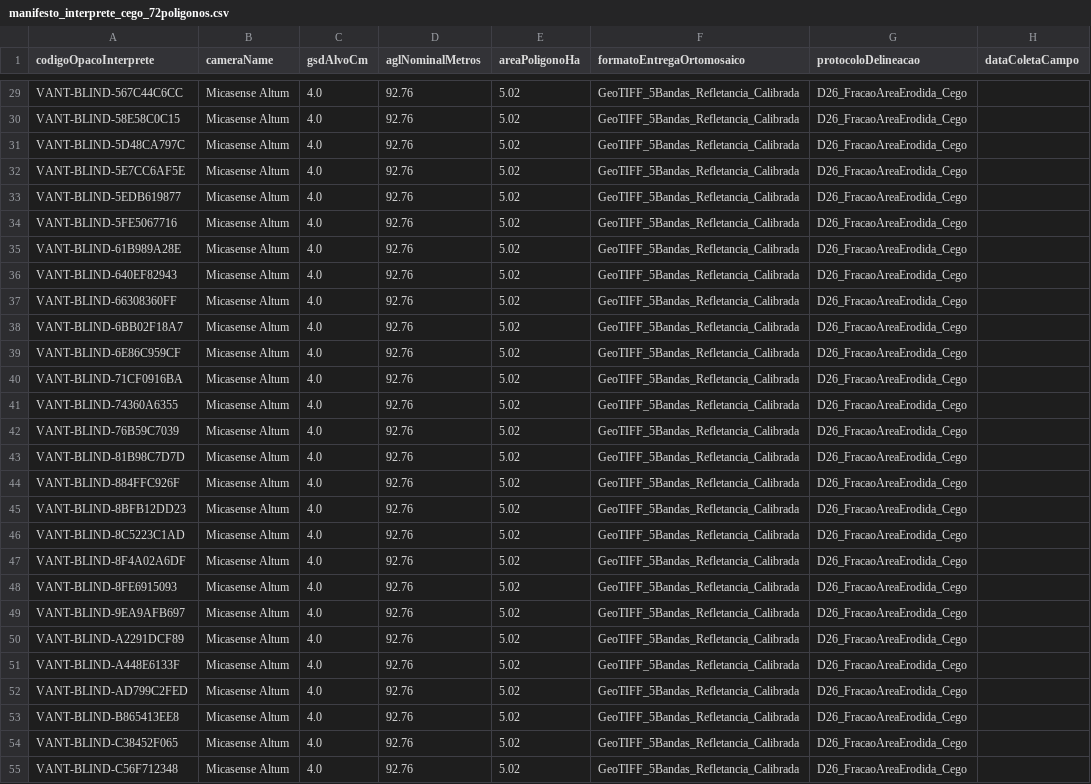
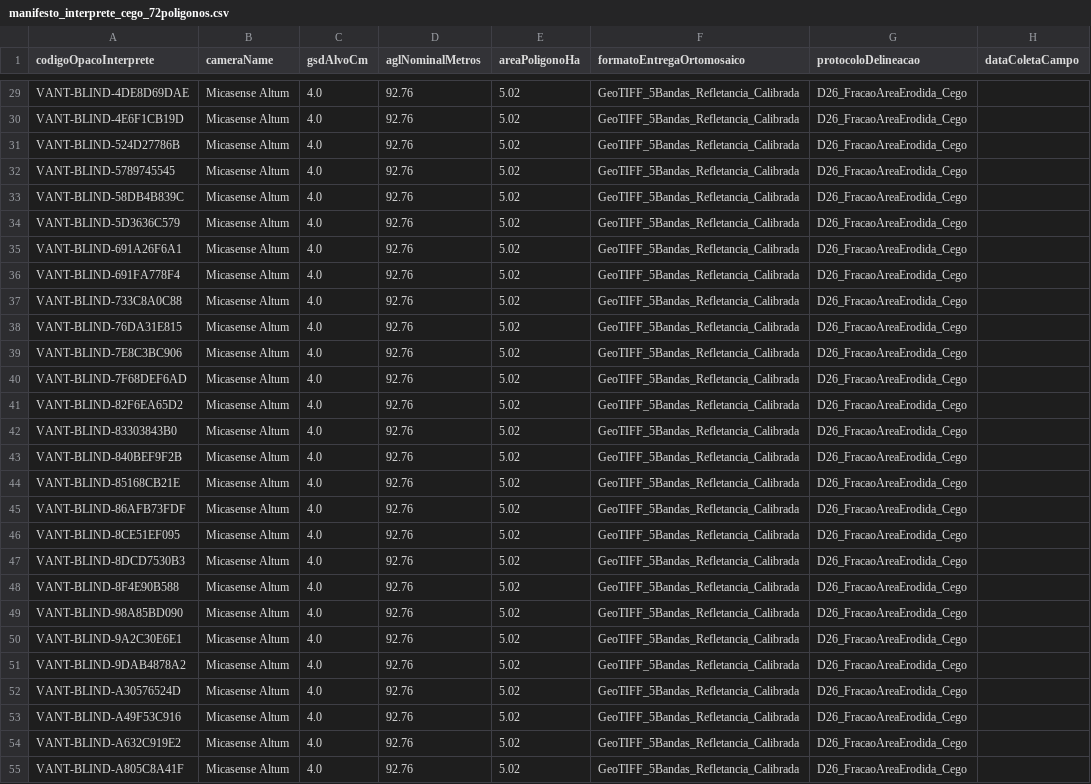
Before and after one commit to RedZardoz/localizador-erosao-v02, a CSV file: docs/verificacoes/voo_ncontrol/manifesto_interprete_cego_72poligonos.csv, drawn as a sheet; only a part is shown, gaps mark what is left out; the diff covers the shown part only; the diff names each change by its address in the sheet, - before the commit and + after, or states it on an @@ line.

```diff
--- a/docs/verificacoes/voo_ncontrol/manifesto_interprete_cego_72poligonos.csv
+++ b/docs/verificacoes/voo_ncontrol/manifesto_interprete_cego_72poligonos.csv
-A29 (codigoOpacoInterprete): VANT-BLIND-567C44C6CC
+A29 (codigoOpacoInterprete): VANT-BLIND-4DE8D69DAE
-A30 (codigoOpacoInterprete): VANT-BLIND-58E58C0C15
+A30 (codigoOpacoInterprete): VANT-BLIND-4E6F1CB19D
-A31 (codigoOpacoInterprete): VANT-BLIND-5D48CA797C
+A31 (codigoOpacoInterprete): VANT-BLIND-524D27786B
-A32 (codigoOpacoInterprete): VANT-BLIND-5E7CC6AF5E
+A32 (codigoOpacoInterprete): VANT-BLIND-5789745545
-A33 (codigoOpacoInterprete): VANT-BLIND-5EDB619877
+A33 (codigoOpacoInterprete): VANT-BLIND-58DB4B839C
-A34 (codigoOpacoInterprete): VANT-BLIND-5FE5067716
+A34 (codigoOpacoInterprete): VANT-BLIND-5D3636C579
-A35 (codigoOpacoInterprete): VANT-BLIND-61B989A28E
+A35 (codigoOpacoInterprete): VANT-BLIND-691A26F6A1
-A36 (codigoOpacoInterprete): VANT-BLIND-640EF82943
+A36 (codigoOpacoInterprete): VANT-BLIND-691FA778F4
-A37 (codigoOpacoInterprete): VANT-BLIND-66308360FF
+A37 (codigoOpacoInterprete): VANT-BLIND-733C8A0C88
-A38 (codigoOpacoInterprete): VANT-BLIND-6BB02F18A7
+A38 (codigoOpacoInterprete): VANT-BLIND-76DA31E815
-A39 (codigoOpacoInterprete): VANT-BLIND-6E86C959CF
+A39 (codigoOpacoInterprete): VANT-BLIND-7E8C3BC906
-A40 (codigoOpacoInterprete): VANT-BLIND-71CF0916BA
+A40 (codigoOpacoInterprete): VANT-BLIND-7F68DEF6AD
-A41 (codigoOpacoInterprete): VANT-BLIND-74360A6355
+A41 (codigoOpacoInterprete): VANT-BLIND-82F6EA65D2
-A42 (codigoOpacoInterprete): VANT-BLIND-76B59C7039
+A42 (codigoOpacoInterprete): VANT-BLIND-83303843B0
-A43 (codigoOpacoInterprete): VANT-BLIND-81B98C7D7D
+A43 (codigoOpacoInterprete): VANT-BLIND-840BEF9F2B
-A44 (codigoOpacoInterprete): VANT-BLIND-884FFC926F
+A44 (codigoOpacoInterprete): VANT-BLIND-85168CB21E
-A45 (codigoOpacoInterprete): VANT-BLIND-8BFB12DD23
+A45 (codigoOpacoInterprete): VANT-BLIND-86AFB73FDF
-A46 (codigoOpacoInterprete): VANT-BLIND-8C5223C1AD
+A46 (codigoOpacoInterprete): VANT-BLIND-8CE51EF095
-A47 (codigoOpacoInterprete): VANT-BLIND-8F4A02A6DF
+A47 (codigoOpacoInterprete): VANT-BLIND-8DCD7530B3
-A48 (codigoOpacoInterprete): VANT-BLIND-8FE6915093
+A48 (codigoOpacoInterprete): VANT-BLIND-8F4E90B588
-A49 (codigoOpacoInterprete): VANT-BLIND-9EA9AFB697
+A49 (codigoOpacoInterprete): VANT-BLIND-98A85BD090
-A50 (codigoOpacoInterprete): VANT-BLIND-A2291DCF89
+A50 (codigoOpacoInterprete): VANT-BLIND-9A2C30E6E1
-A51 (codigoOpacoInterprete): VANT-BLIND-A448E6133F
+A51 (codigoOpacoInterprete): VANT-BLIND-9DAB4878A2
-A52 (codigoOpacoInterprete): VANT-BLIND-AD799C2FED
+A52 (codigoOpacoInterprete): VANT-BLIND-A30576524D
-A53 (codigoOpacoInterprete): VANT-BLIND-B865413EE8
+A53 (codigoOpacoInterprete): VANT-BLIND-A49F53C916
-A54 (codigoOpacoInterprete): VANT-BLIND-C38452F065
+A54 (codigoOpacoInterprete): VANT-BLIND-A632C919E2
-A55 (codigoOpacoInterprete): VANT-BLIND-C56F712348
+A55 (codigoOpacoInterprete): VANT-BLIND-A805C8A41F
```
Also changed, not shown: 45 edited cells elsewhere in this file, docs/verificacoes/voo_ncontrol/roteiro_jornadas_72poligonos.csv, 8 other files.
